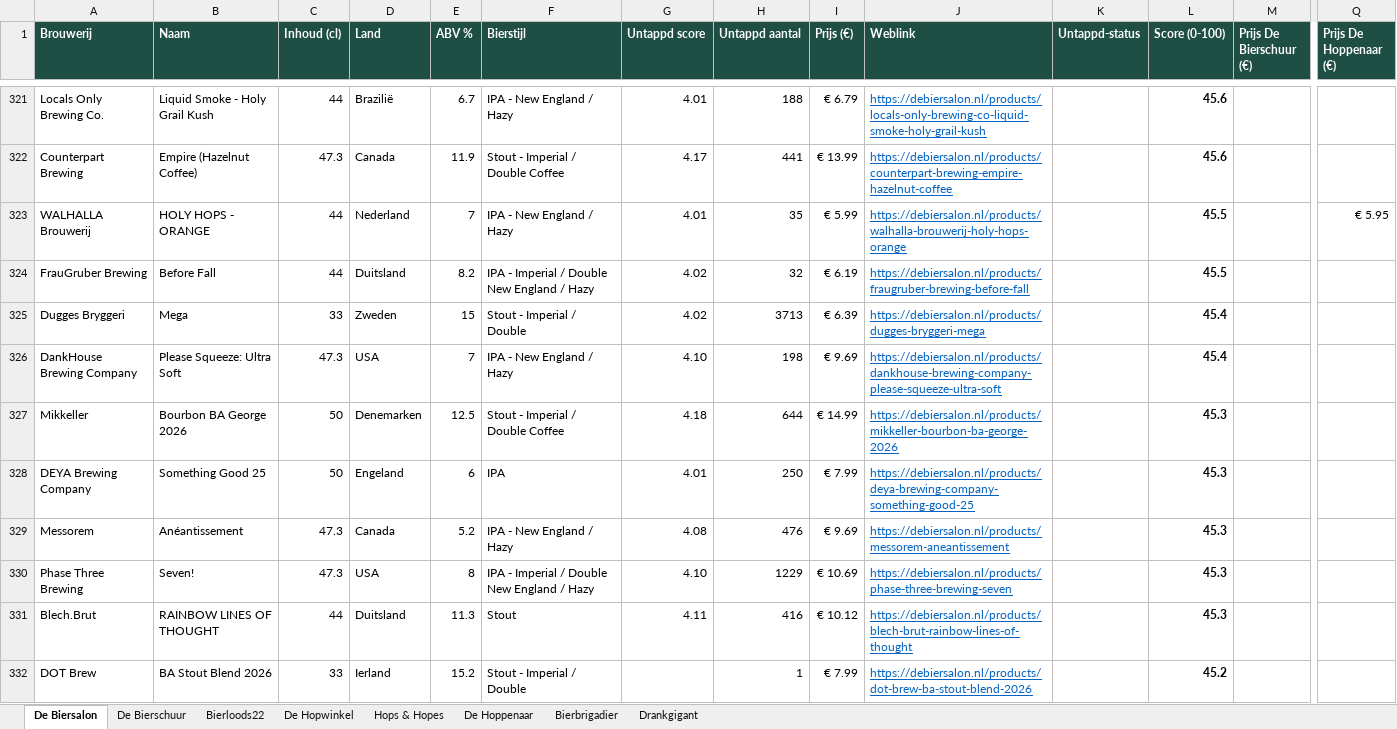
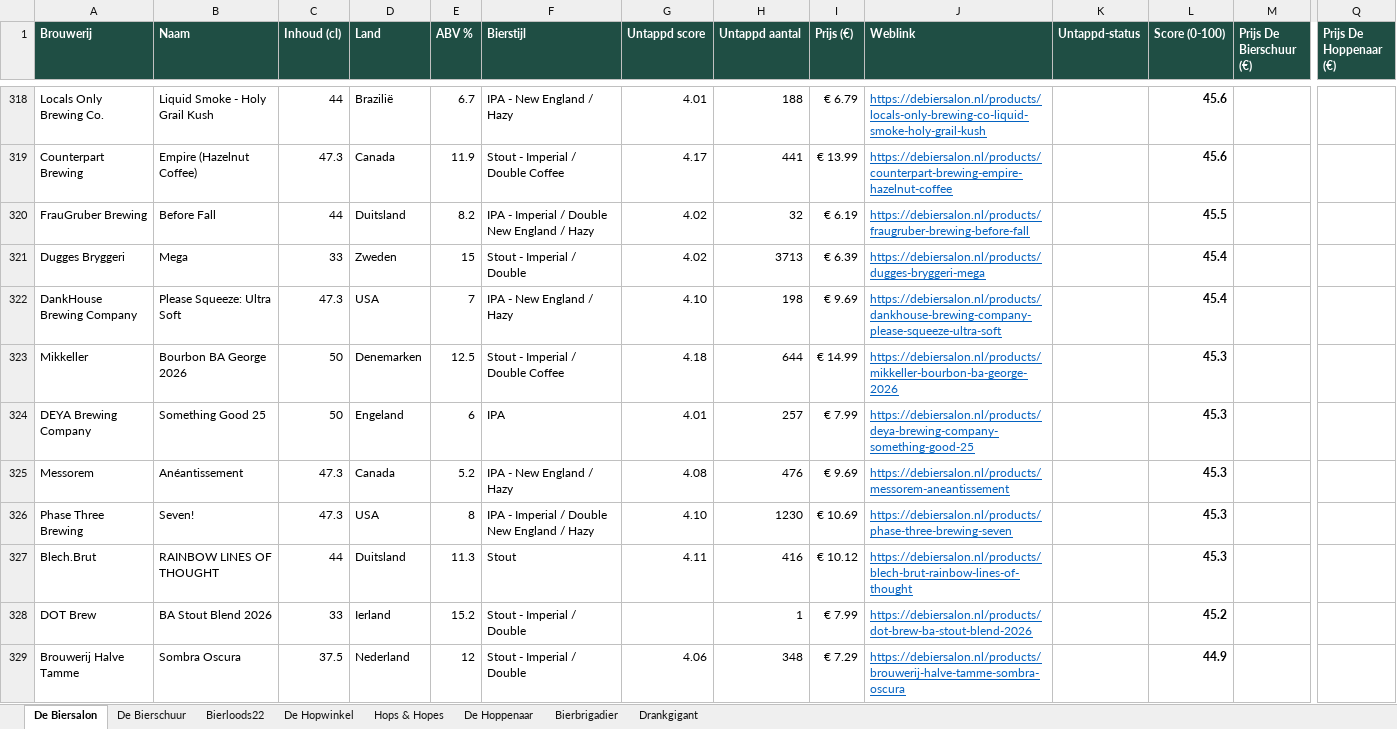
Before and after one commit to RdG-Bier/DeBierScraper, an Excel workbook: docs/bieroverzicht.xlsx, sheet De Biersalon, drawn as a sheet; only a part is shown, gaps mark what is left out; the shorter side is filled out with more unchanged rows; values as stored, in another font and other column widths than the file's, no borders; conditional formats not drawn; removed rows and columns are numbered as before the commit, all else as after; rows hold the shown columns only; the diff covers the shown part only; the diff names each change by its address in the sheet, - before the commit and + after, or states it on an @@ line.

```diff
--- a/docs/bieroverzicht.xlsx (sheet De Biersalon)
+++ b/docs/bieroverzicht.xlsx (sheet De Biersalon)
-row 323: WALHALLA Brouwerij | HOLY HOPS - ORANGE | 44 | Nederland | 7 | IPA - New England / Hazy | 4.01 | 35 | € 5.99 | https://debiersalon.nl/products/walhalla-brouwerij-holy-hops-orange |  | 45.5 |  | € 5.95
-H324 (Untappd aantal): 250
+H324 (Untappd aantal): 257
-H326 (Untappd aantal): 1229
+H326 (Untappd aantal): 1230
```
Also changed, not shown: 36 added rows, 40 removed rows and 62 edited cells elsewhere in this sheet, sheet Hops & Hopes, sheet Bierloods22, sheet De Hoppenaar, sheet De Hopwinkel, sheet Bierbrigadier, sheet De Bierschuur, 23 other files.
